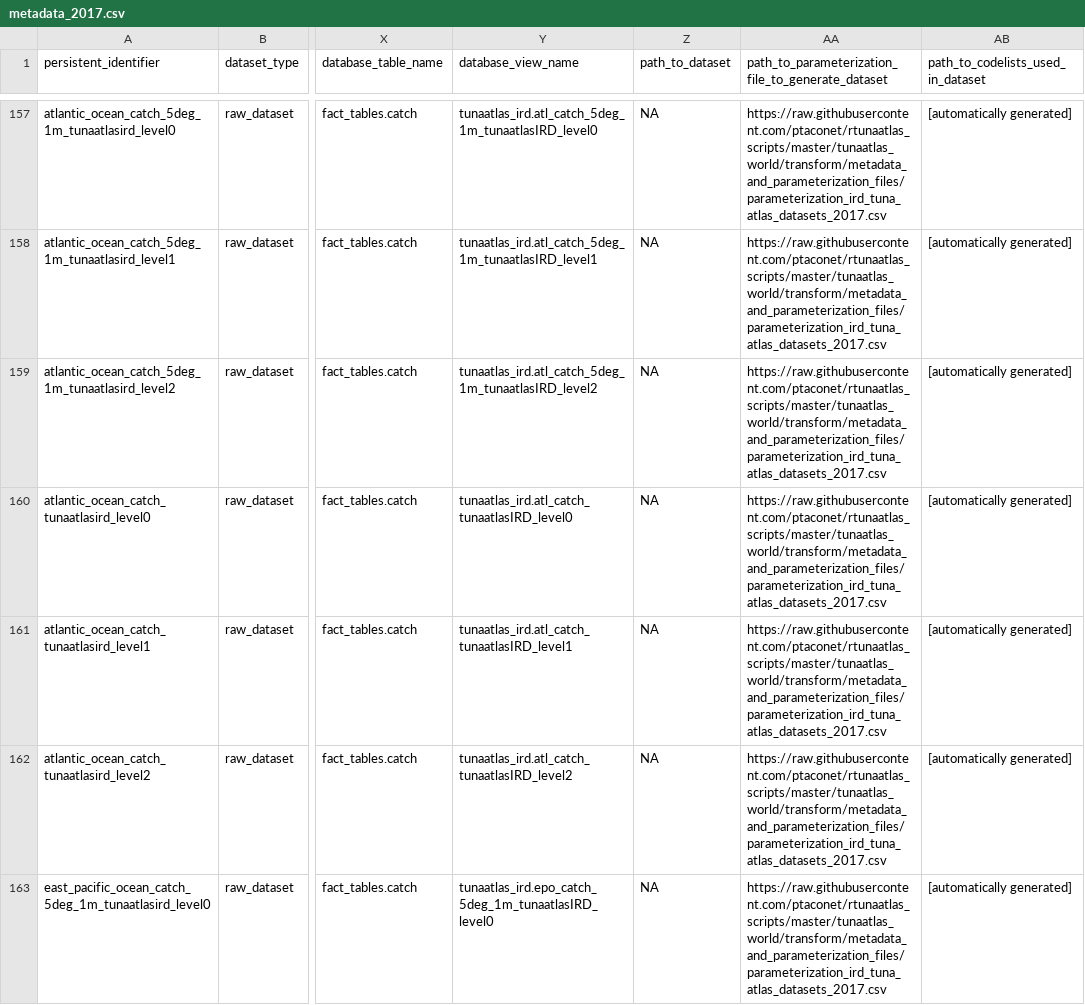
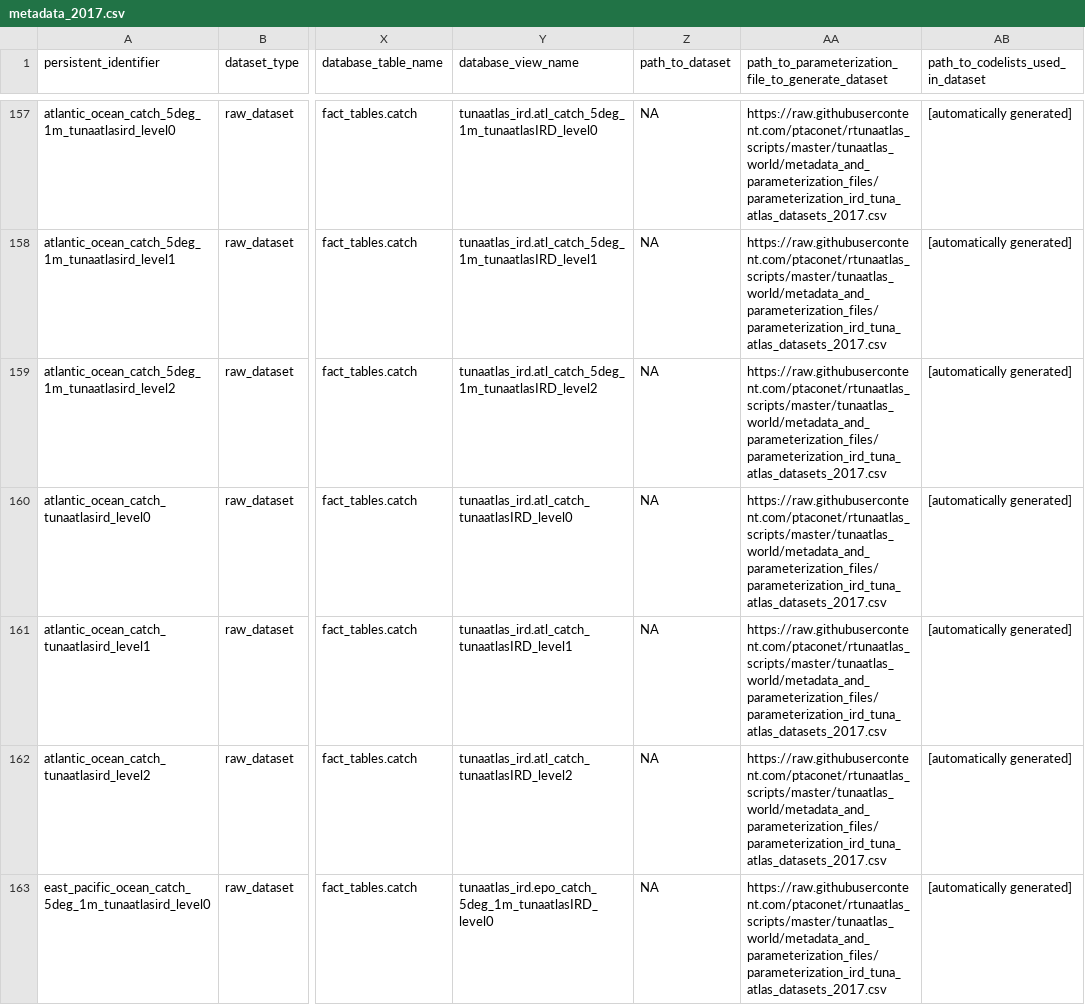
Before and after one commit to JulienLebranchu/rtunaatlas_scripts, a CSV file: tunaatlas_world/metadata_and_parameterization_files/metadata_2017.csv, drawn as a sheet; only a part is shown, gaps mark what is left out; the diff covers the shown part only; the diff names each change by its address in the sheet, - before the commit and + after, or states it on an @@ line.

```diff
--- a/tunaatlas_world/metadata_and_parameterization_files/metadata_2017.csv
+++ b/tunaatlas_world/metadata_and_parameterization_files/metadata_2017.csv
-AA157:AA163: https://raw.githubusercontent.com/ptaconet/rtunaatlas_scripts/master/tunaatlas_world/transform/metadata_and_parameterization_files/parameterization_ird_tuna_atlas_datasets_2017.csv
+AA157:AA163: https://raw.githubusercontent.com/ptaconet/rtunaatlas_scripts/master/tunaatlas_world/metadata_and_parameterization_files/parameterization_ird_tuna_atlas_datasets_2017.csv
```
Also changed, not shown: 80 edited cells elsewhere in this file, 1 other file.
